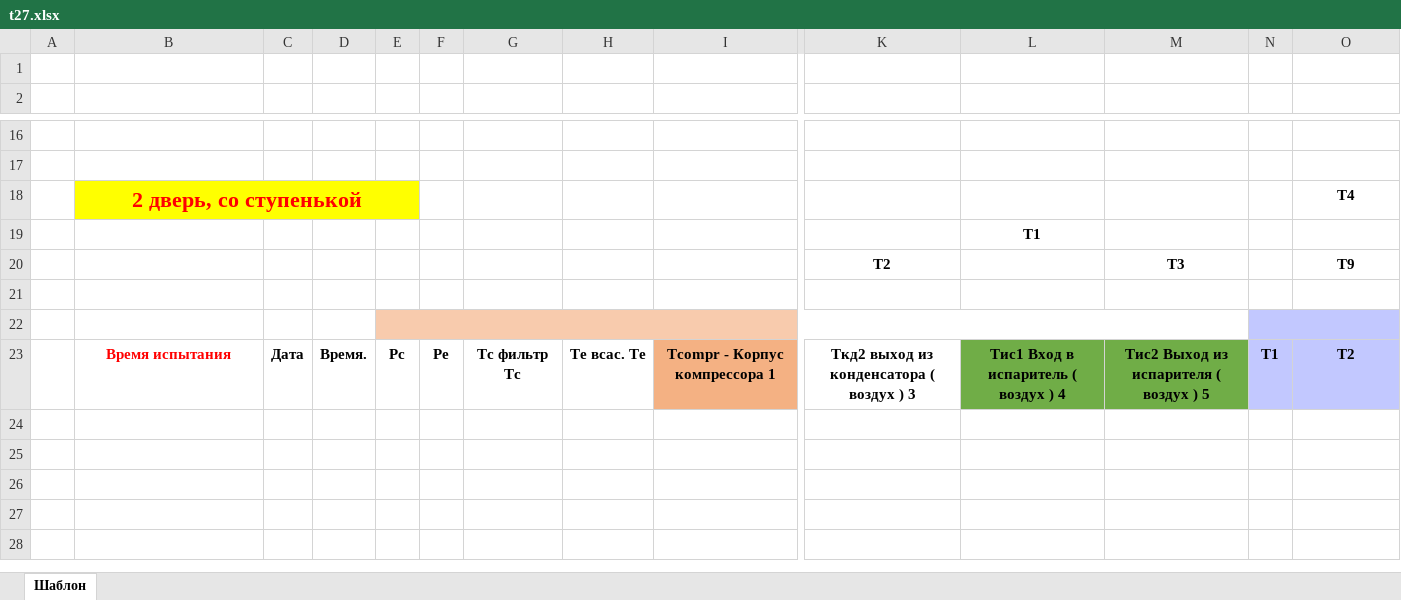
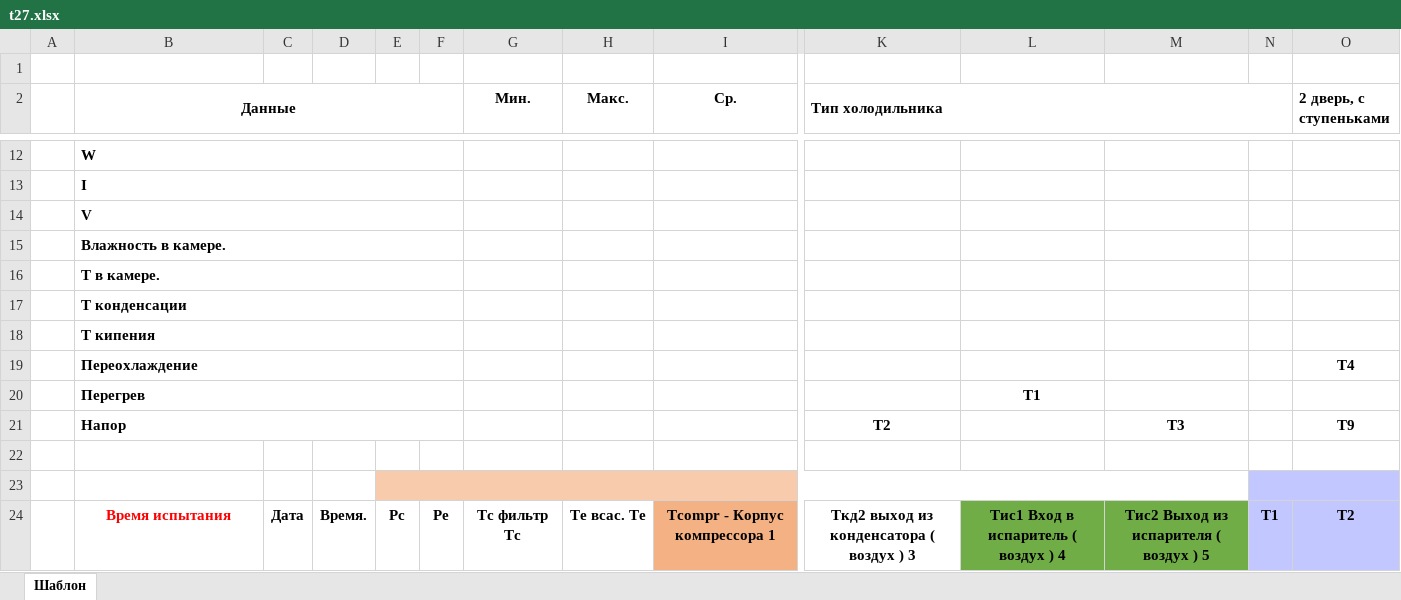
Before and after one commit to m9agrest/FridgeLabReport, an Excel workbook: Templates/t27.xlsx, sheet Шаблон, drawn as a sheet; only a part is shown, gaps mark what is left out; values as stored, in another font and other column widths than the file's, no borders; conditional formats not drawn; removed rows and columns are numbered as before the commit, all else as after; rows hold the shown columns only; the diff covers the shown part only; the diff names each change by its address in the sheet, - before the commit and + after, or states it on an @@ line.

```diff
--- a/Templates/t27.xlsx (sheet Шаблон)
+++ b/Templates/t27.xlsx (sheet Шаблон)
-row 2: (empty)
+row 2:  | Данные |  |  |  |  | Мин. | Макс. | Ср. | Тип холодильника |  |  |  | 2 дверь, с ступеньками
+B2:F2 merged
+K2:N2 merged
+O2:T2 merged
-B12 (Данные): (empty)
+B12 (Данные): W
+B12:F12 merged
-B13 (Данные): (empty)
+B13 (Данные): I
+B13:F13 merged
+row 14:  | V
+row 15:  | Влажность в камере.
+row 16:  | Т в камере.
+row 17:  | T конденсации
+row 18:  | T кипения
-B19 (Данные): 2 дверь, со ступенькой
+B19 (Данные): Переохлаждение
-B19:E19 fill: #FFFF00
+B19:E19 fill: none
@@ B19 text colour: #FF0000 → black, text size: smaller, alignment: center → left @@
-B18:E18 merged
+B19:F19 merged
-B20 (Данные): (empty)
+B20 (Данные): Перегрев
+B20:F20 merged
-B21 (Данные): (empty)
+B21 (Данные): Напор
+B21:F21 merged
```
Also changed, not shown: 4 removed rows, 17 edited cells and merged cells elsewhere in this sheet, formulas that keep their value, Templates/t15.xlsx, Templates/t18.xlsx, 3 other files.
